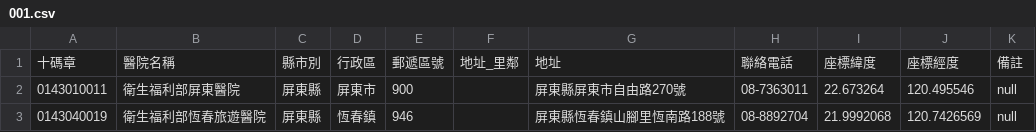
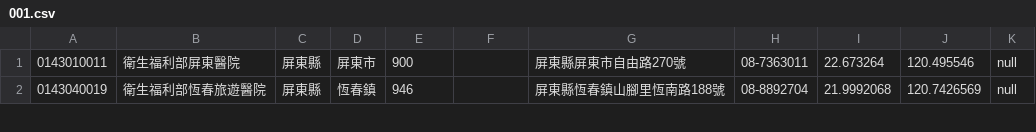
Before and after one commit to aaarrrrrrrr/aaarrrrrrrr.github.io, a CSV file: 001.csv, drawn as a sheet; only a part is shown.

Commit message:
Update 001.csv

```diff
--- a/001.csv
+++ b/001.csv
@@ -1,2 +1 @@
-十碼章,醫院名稱,縣市別,行政區,郵遞區號,地址_里鄰,地址,聯絡電話,座標緯度,座標經度,備註
 0143010011,衛生福利部屏東醫院,屏東縣,屏東市,900,,屏東縣屏東市自由路270號,08-7363011,22.673264,120.495546,null
```
